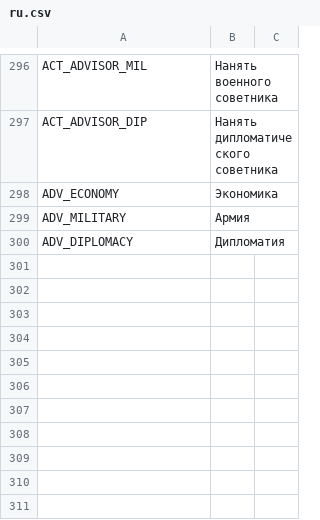
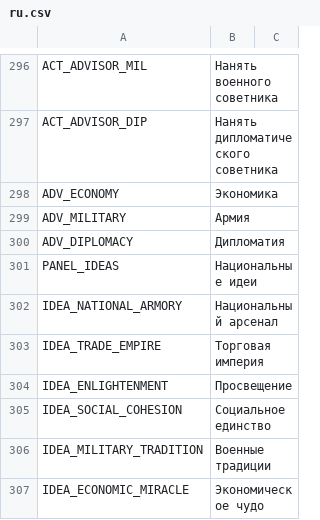
Before and after one commit to AnimatePro/GRAND-STRATEGY, a CSV file: localization/ru.csv, drawn as a sheet; only a part is shown, gaps mark what is left out.

Commit message:
National ideas: spend legacy points on 6 ideas (tax/military/stability/research bonuses) with UI in Country tab, effects applied in economy and combat
Co-authored-by: arena-agent <297053741+arena-agent@users.noreply.github.com>

```diff
--- a/localization/ru.csv
+++ b/localization/ru.csv
@@ -300 +300,8 @@ ADV_MILITARY,Армия
 ADV_DIPLOMACY,Дипломатия
+PANEL_IDEAS,Национальные идеи
+IDEA_NATIONAL_ARMORY,Национальный арсенал
+IDEA_TRADE_EMPIRE,Торговая империя
+IDEA_ENLIGHTENMENT,Просвещение
+IDEA_SOCIAL_COHESION,Социальное единство
+IDEA_MILITARY_TRADITION,Военные традиции
+IDEA_ECONOMIC_MIRACLE,Экономическое чудо
```
Also changed, not shown: localization/en.csv, 9 other files.
